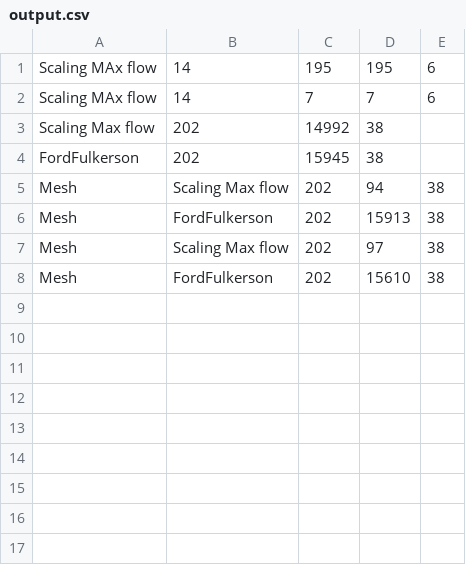
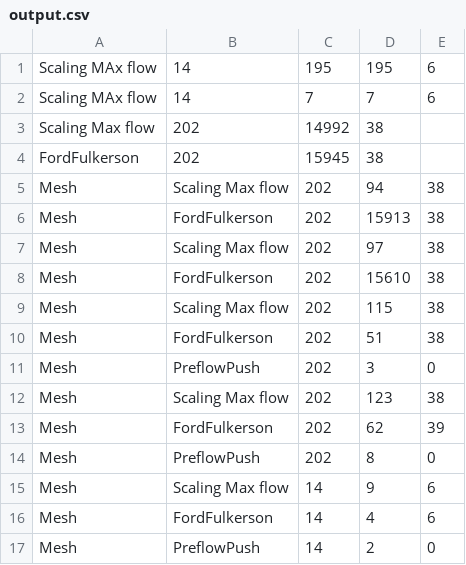
Before and after one commit to anisha9000/Empirical-study-on-network-flow, a CSV file: NetworkFlowStudy/src/output.csv, drawn as a sheet.

Commit message:
Integrated preflow push with the rest of the code and code cleanup
Signed-off-by: Anisha Agarwal <anisha9000@gmail.com>

```diff
--- a/NetworkFlowStudy/src/output.csv
+++ b/NetworkFlowStudy/src/output.csv
@@ -8 +8,10 @@ Mesh,Scaling Max flow,202,97,38
 Mesh,FordFulkerson,202,15610,38
+Mesh,Scaling Max flow,202,115,38
+Mesh,FordFulkerson,202,51,38
+Mesh,PreflowPush,202,3,0
+Mesh,Scaling Max flow,202,123,38
+Mesh,FordFulkerson,202,62,39
+Mesh,PreflowPush,202,8,0
+Mesh,Scaling Max flow,14,9,6
+Mesh,FordFulkerson,14,4,6
+Mesh,PreflowPush,14,2,0
```
Also changed, not shown: 6 other files.
